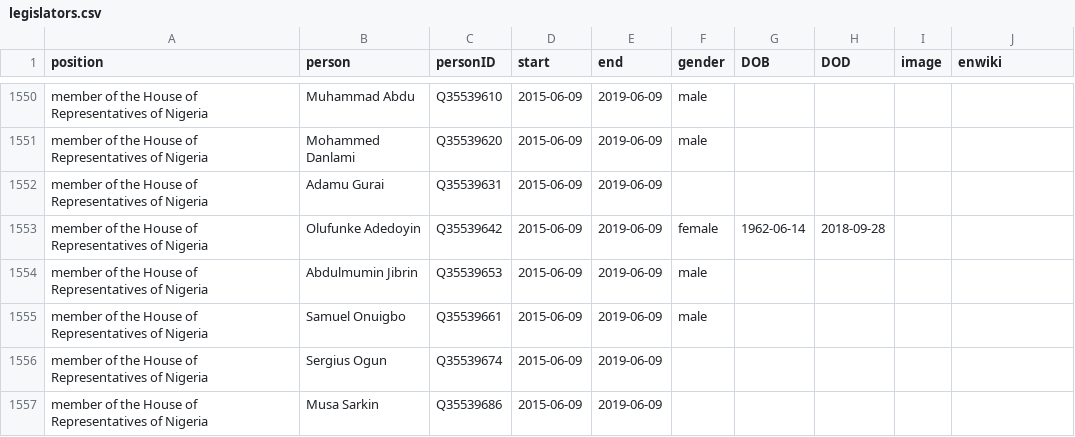
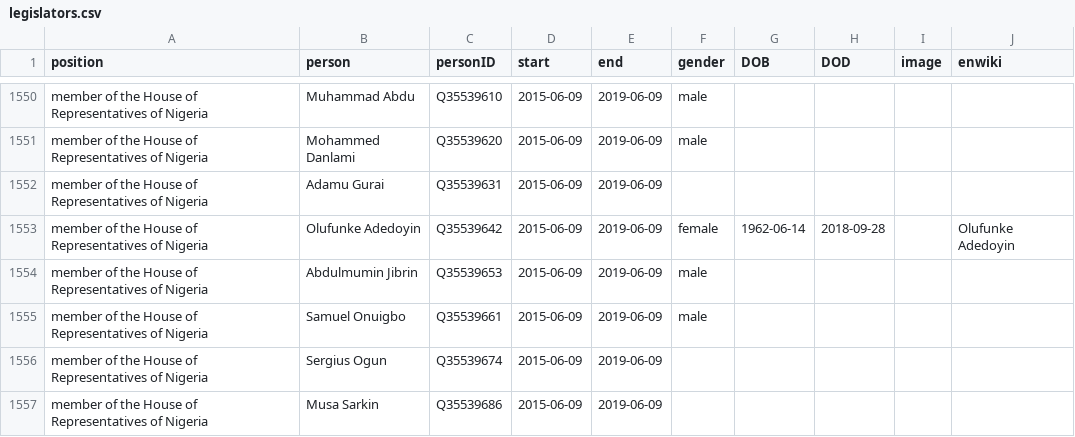
Before and after one commit to every-politician-scrapers/nigeria, a CSV file: html/legislators.csv, drawn as a sheet; only a part is shown, gaps mark what is left out.

Commit message:
PCB update

```diff
--- a/html/legislators.csv
+++ b/html/legislators.csv
@@ -1552,3 +1552,3 @@ member of the House of Representatives of Nigeria,Mohammed Danlami,Q35539620,201
 member of the House of Representatives of Nigeria,Adamu Gurai,Q35539631,2015-06-09,2019-06-09,,,,,
-member of the House of Representatives of Nigeria,Olufunke Adedoyin,Q35539642,2015-06-09,2019-06-09,female,1962-06-14,2018-09-28,,
+member of the House of Representatives of Nigeria,Olufunke Adedoyin,Q35539642,2015-06-09,2019-06-09,female,1962-06-14,2018-09-28,,Olufunke Adedoyin
 member of the House of Representatives of Nigeria,Abdulmumin Jibrin,Q35539653,2015-06-09,2019-06-09,male,,,,
```
